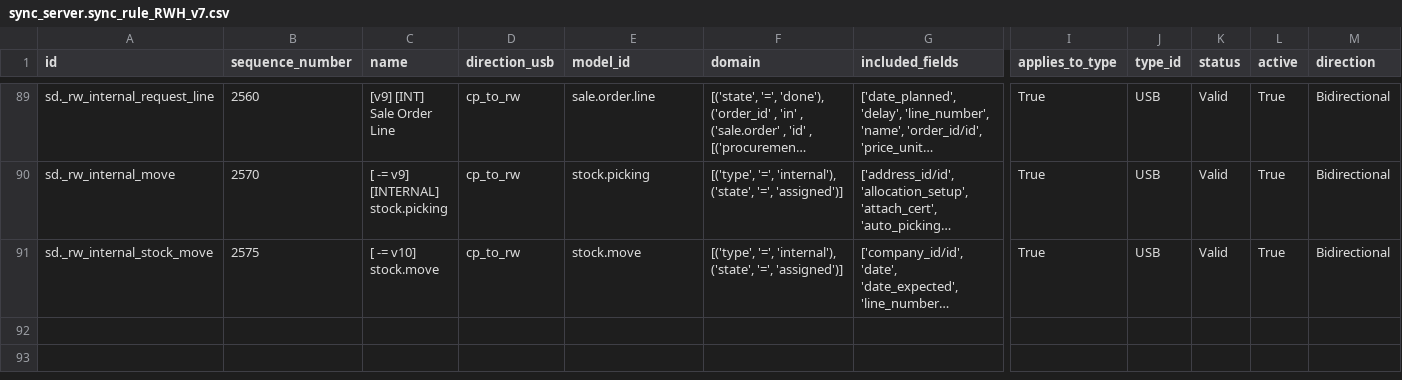
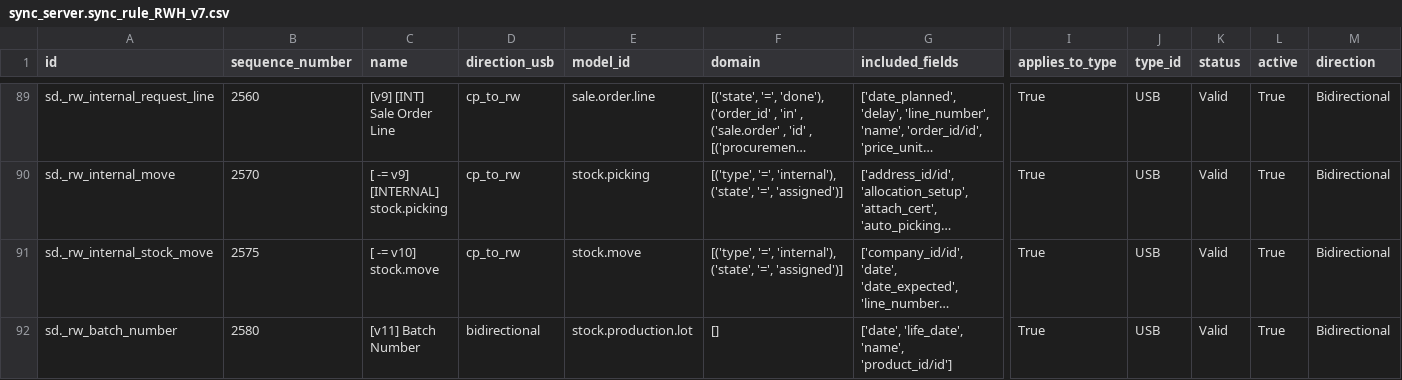
Before and after one commit to Unifield/unifield-wm, a CSV file: sync_server.sync_rule_RWH_v7.csv, drawn as a sheet; only a part is shown, gaps mark what is left out; long unchanged cells end in …; rows hold the shown columns only; the diff names each change by its address in the sheet, - before the commit and + after, or states it on an @@ line.

Commit message:
[ADD] batch number rule for po workflow IN

```diff
--- a/sync_server.sync_rule_RWH_v7.csv
+++ b/sync_server.sync_rule_RWH_v7.csv
+row 92: sd._rw_batch_number | 2580 | [v11] Batch Number | bidirectional | stock.production.lot | [] | ['date', 'life_date', 'name', 'product_id/id'] | True | USB | Valid | True | Bidirectional
```
